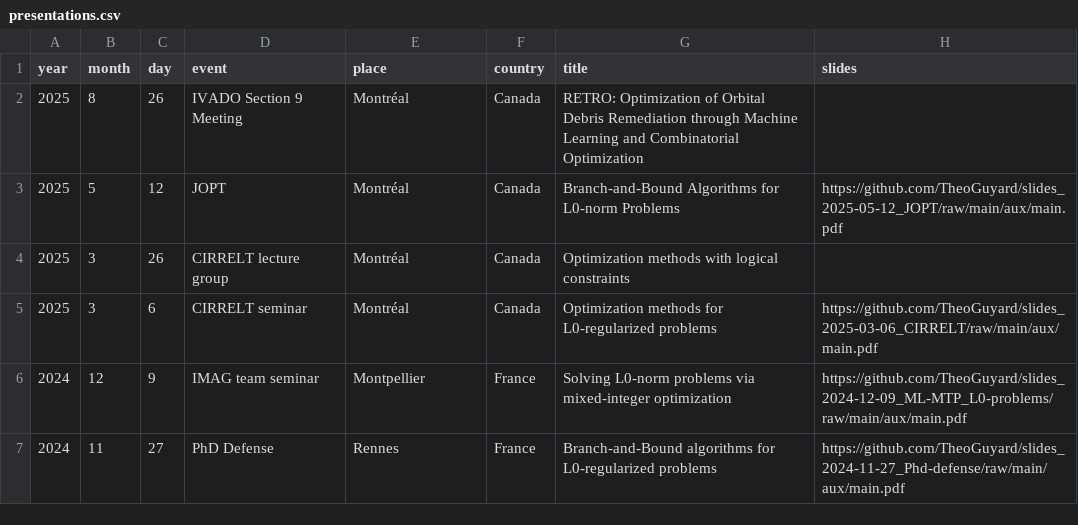
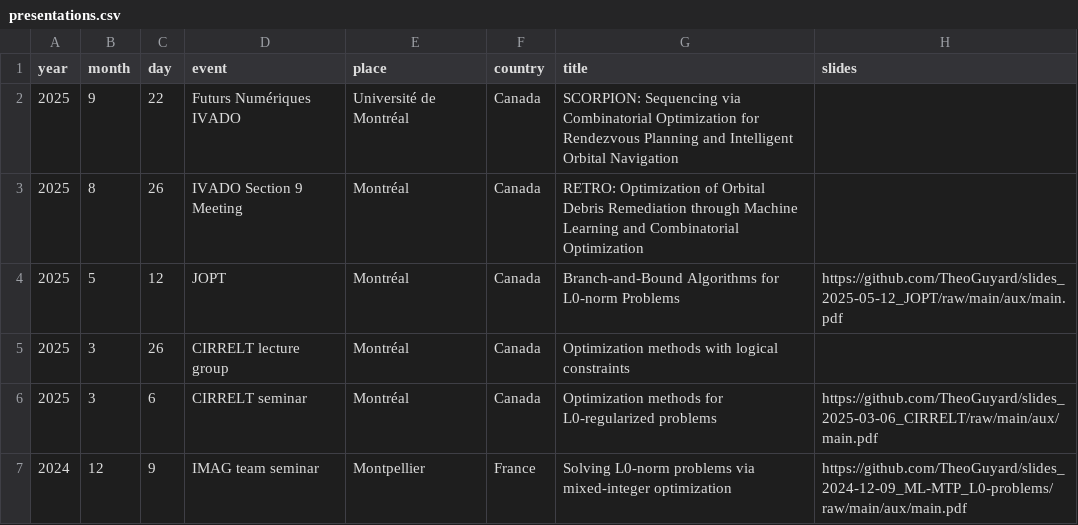
Before and after one commit to TheoGuyard/TheoGuyard.github.io, a CSV file: data/presentations.csv, drawn as a sheet; only a part is shown; the shorter side is filled out with more unchanged rows; the diff names each change by its address in the sheet, - before the commit and + after, or states it on an @@ line.

Commit message:
Add new event for Futurs Numériques IVADO

```diff
--- a/data/presentations.csv
+++ b/data/presentations.csv
+row 2: 2025 | 9 | 22 | Futurs Numériques IVADO | Université de Montréal | Canada | SCORPION: Sequencing via Combinatorial Optimization for Rendezvous Planning and Intelligent Orbital Navigation
```
